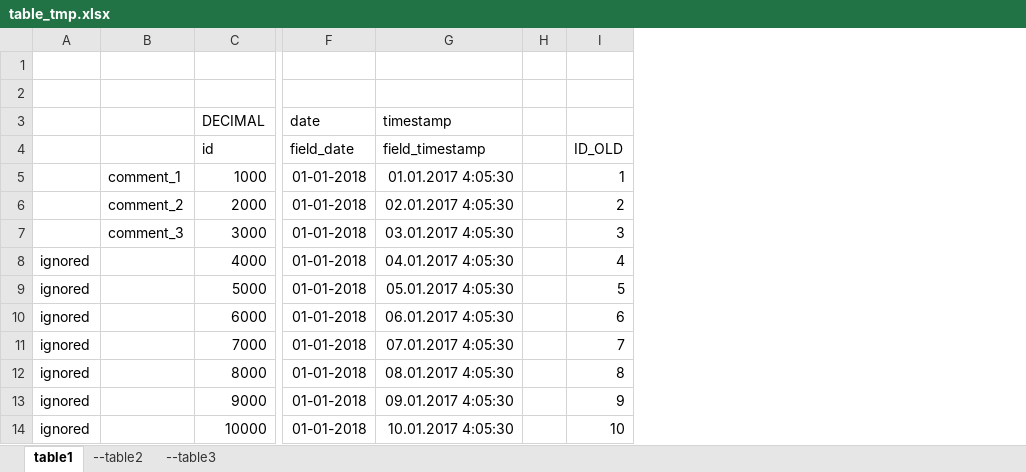
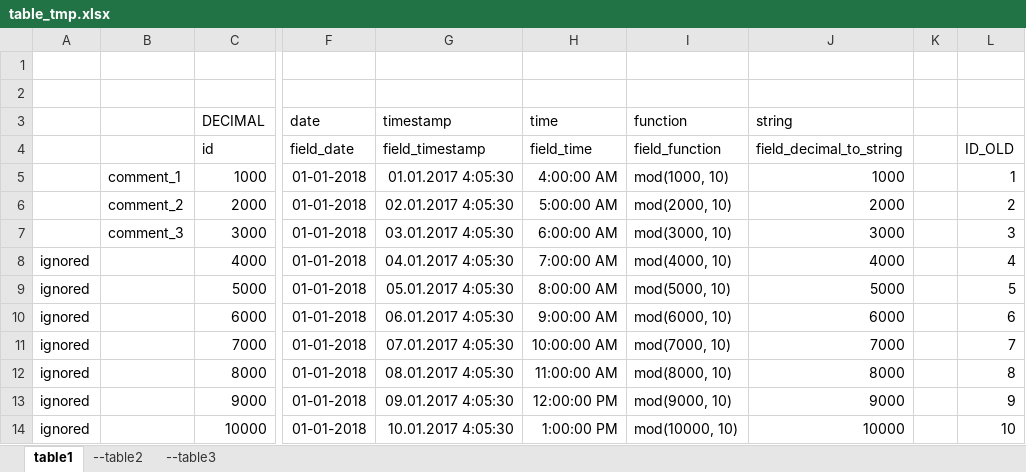
Before and after one commit to anomi1202/Excel.Parse, an Excel workbook: table_tmp.xlsx, sheet table1, drawn as a sheet; only a part is shown, gaps mark what is left out; values as stored, in another font and other column widths than the file's, no borders; the diff names each change by its address in the sheet, - before the commit and + after, or states it on an @@ line.

Commit message:
добавил пользовательские типы:  - time - для времени в формате 'HH:MM:SS'  - function - для функций, например mod(1000, 10)

```diff
--- a/table_tmp.xlsx (sheet table1)
+++ b/table_tmp.xlsx (sheet table1)
+column H, rows 3-14: time | field_time | 4:00:00 AM | 5:00:00 AM | 6:00:00 AM | 7:00:00 AM | 8:00:00 AM | 9:00:00 AM | 10:00:00 AM | 11:00:00 AM | 12:00:00 PM | 1:00:00 PM
+column I, rows 3-14: function | field_function | mod(1000, 10) | mod(2000, 10) | mod(3000, 10) | mod(4000, 10) | mod(5000, 10) | mod(6000, 10) | mod(7000, 10) | mod(8000, 10) | mod(9000, 10) | mod(10000, 10)
+column J, rows 3-14: string | field_decimal_to_string | 1000 | 2000 | 3000 | 4000 | 5000 | 6000 | 7000 | 8000 | 9000 | 10000
```
Also changed, not shown: formulas that keep their value, 6 other files.
